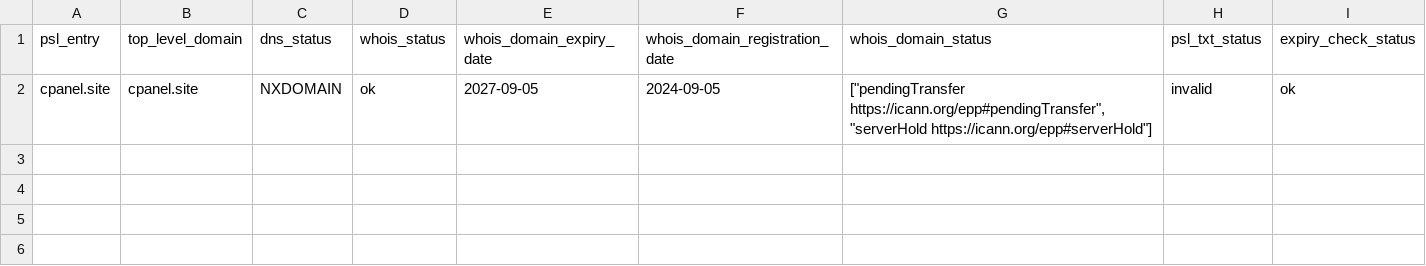
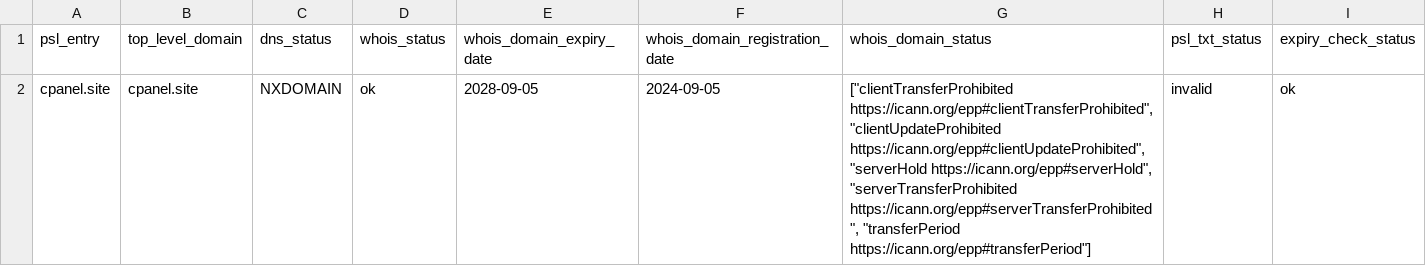
Before and after one commit to groundcat/PSL-private-domains-checker, a CSV file: data/hold.csv, drawn as a sheet.

```diff
--- a/data/hold.csv
+++ b/data/hold.csv
@@ -1,2 +1,2 @@
 psl_entry,top_level_domain,dns_status,whois_status,whois_domain_expiry_date,whois_domain_registration_date,whois_domain_status,psl_txt_status,expiry_check_status
-cpanel.site,cpanel.site,NXDOMAIN,ok,2027-09-05,2024-09-05,"[""pendingTransfer https://icann.org/epp#pendingTransfer"", ""serverHold https://icann.org/epp#serverHold""]",invalid,ok
+cpanel.site,cpanel.site,NXDOMAIN,ok,2028-09-05,2024-09-05,"[""clientTransferProhibited https://icann.org/epp#clientTransferProhibited"", ""clientUpdateProhibited https://icann.org/epp#clientUpdateProhibited"", ""serverHold https://icann.org/epp#serverHold"", ""serverTransferProhibited https://icann.org/epp#serverTransferProhibited"", ""transferPeriod https://icann.org/epp#transferPeriod""]",invalid,ok
```
Also changed, not shown: data/all.csv, data/expiry_less_than_2yrs.csv, 2 other files.
